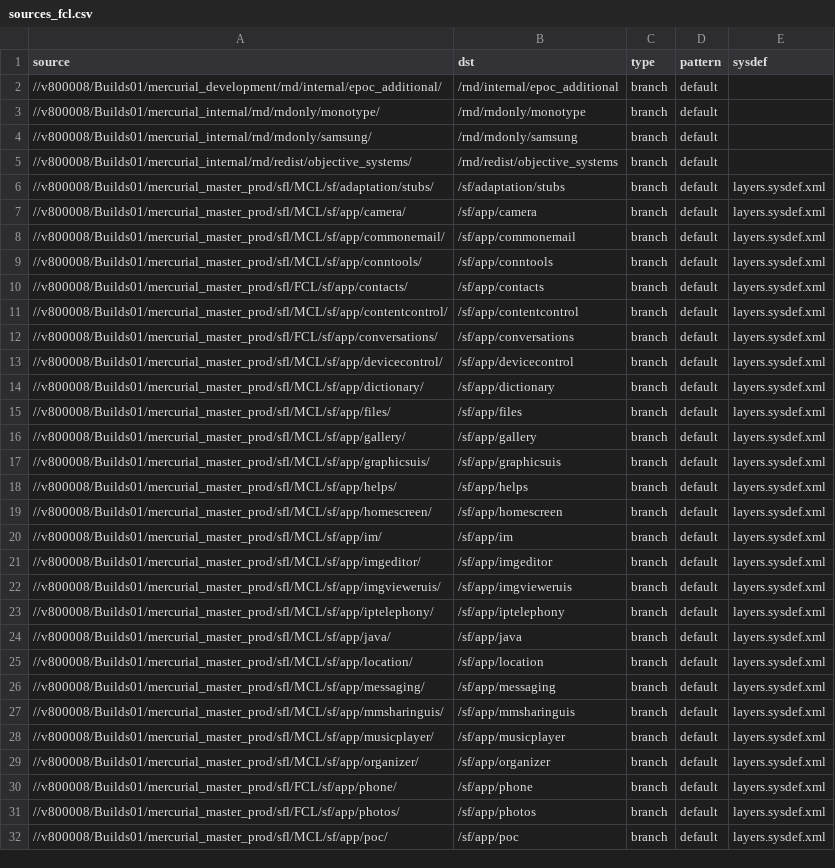
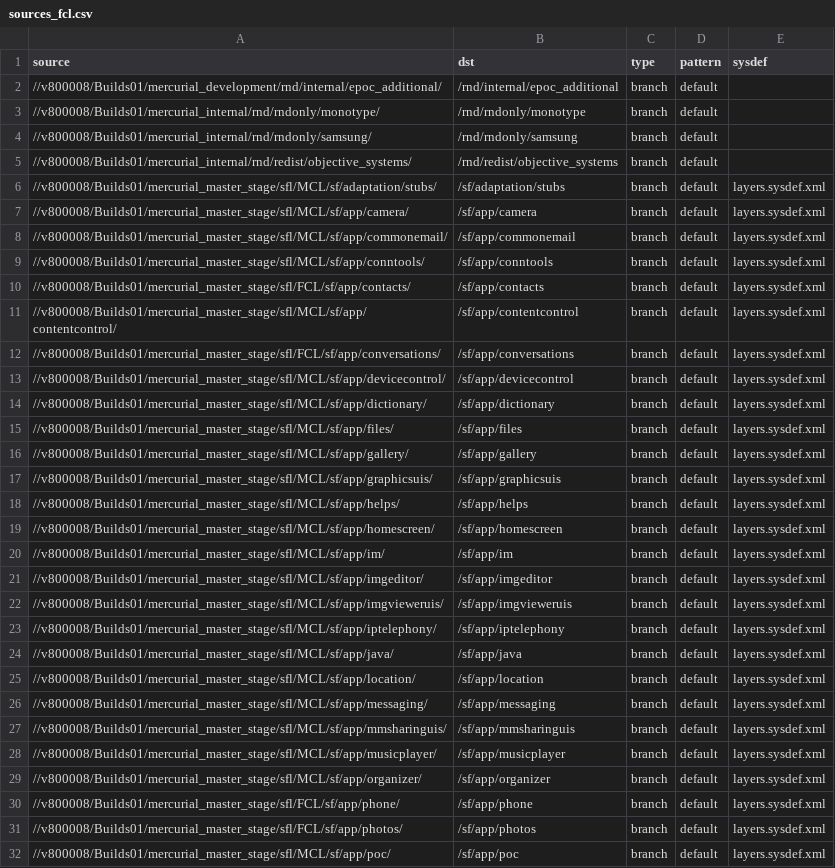
Before and after one commit to SymbianSource/oss.FCL.sftools.fbf.projects.platforms, a CSV file: symbian3/split/sources_fcl.csv, drawn as a sheet; only a part is shown; the diff covers the shown part only; the diff names each change by its address in the sheet, - before the commit and + after, or states it on an @@ line.

Commit message:
symbian^3 - changed split build sources.csv and sources_fcl.csv to point at mercurial_master_stage. Note that FCLs don't exist on stage, so sources_FCL won't work, and I've not done this for the combined model!!!

```diff
--- a/symbian3/split/sources_fcl.csv
+++ b/symbian3/split/sources_fcl.csv
-A6 (source): //v800008/Builds01/mercurial_master_prod/sfl/MCL/sf/adaptation/stubs/
+A6 (source): //v800008/Builds01/mercurial_master_stage/sfl/MCL/sf/adaptation/stubs/
-A7 (source): //v800008/Builds01/mercurial_master_prod/sfl/MCL/sf/app/camera/
+A7 (source): //v800008/Builds01/mercurial_master_stage/sfl/MCL/sf/app/camera/
-A8 (source): //v800008/Builds01/mercurial_master_prod/sfl/MCL/sf/app/commonemail/
+A8 (source): //v800008/Builds01/mercurial_master_stage/sfl/MCL/sf/app/commonemail/
-A9 (source): //v800008/Builds01/mercurial_master_prod/sfl/MCL/sf/app/conntools/
+A9 (source): //v800008/Builds01/mercurial_master_stage/sfl/MCL/sf/app/conntools/
-A10 (source): //v800008/Builds01/mercurial_master_prod/sfl/FCL/sf/app/contacts/
+A10 (source): //v800008/Builds01/mercurial_master_stage/sfl/FCL/sf/app/contacts/
-A11 (source): //v800008/Builds01/mercurial_master_prod/sfl/MCL/sf/app/contentcontrol/
+A11 (source): //v800008/Builds01/mercurial_master_stage/sfl/MCL/sf/app/contentcontrol/
-A12 (source): //v800008/Builds01/mercurial_master_prod/sfl/FCL/sf/app/conversations/
+A12 (source): //v800008/Builds01/mercurial_master_stage/sfl/FCL/sf/app/conversations/
-A13 (source): //v800008/Builds01/mercurial_master_prod/sfl/MCL/sf/app/devicecontrol/
+A13 (source): //v800008/Builds01/mercurial_master_stage/sfl/MCL/sf/app/devicecontrol/
-A14 (source): //v800008/Builds01/mercurial_master_prod/sfl/MCL/sf/app/dictionary/
+A14 (source): //v800008/Builds01/mercurial_master_stage/sfl/MCL/sf/app/dictionary/
-A15 (source): //v800008/Builds01/mercurial_master_prod/sfl/MCL/sf/app/files/
+A15 (source): //v800008/Builds01/mercurial_master_stage/sfl/MCL/sf/app/files/
-A16 (source): //v800008/Builds01/mercurial_master_prod/sfl/MCL/sf/app/gallery/
+A16 (source): //v800008/Builds01/mercurial_master_stage/sfl/MCL/sf/app/gallery/
-A17 (source): //v800008/Builds01/mercurial_master_prod/sfl/MCL/sf/app/graphicsuis/
+A17 (source): //v800008/Builds01/mercurial_master_stage/sfl/MCL/sf/app/graphicsuis/
-A18 (source): //v800008/Builds01/mercurial_master_prod/sfl/MCL/sf/app/helps/
+A18 (source): //v800008/Builds01/mercurial_master_stage/sfl/MCL/sf/app/helps/
-A19 (source): //v800008/Builds01/mercurial_master_prod/sfl/MCL/sf/app/homescreen/
+A19 (source): //v800008/Builds01/mercurial_master_stage/sfl/MCL/sf/app/homescreen/
-A20 (source): //v800008/Builds01/mercurial_master_prod/sfl/MCL/sf/app/im/
+A20 (source): //v800008/Builds01/mercurial_master_stage/sfl/MCL/sf/app/im/
-A21 (source): //v800008/Builds01/mercurial_master_prod/sfl/MCL/sf/app/imgeditor/
+A21 (source): //v800008/Builds01/mercurial_master_stage/sfl/MCL/sf/app/imgeditor/
-A22 (source): //v800008/Builds01/mercurial_master_prod/sfl/MCL/sf/app/imgvieweruis/
+A22 (source): //v800008/Builds01/mercurial_master_stage/sfl/MCL/sf/app/imgvieweruis/
-A23 (source): //v800008/Builds01/mercurial_master_prod/sfl/MCL/sf/app/iptelephony/
+A23 (source): //v800008/Builds01/mercurial_master_stage/sfl/MCL/sf/app/iptelephony/
-A24 (source): //v800008/Builds01/mercurial_master_prod/sfl/MCL/sf/app/java/
+A24 (source): //v800008/Builds01/mercurial_master_stage/sfl/MCL/sf/app/java/
-A25 (source): //v800008/Builds01/mercurial_master_prod/sfl/MCL/sf/app/location/
+A25 (source): //v800008/Builds01/mercurial_master_stage/sfl/MCL/sf/app/location/
-A26 (source): //v800008/Builds01/mercurial_master_prod/sfl/MCL/sf/app/messaging/
+A26 (source): //v800008/Builds01/mercurial_master_stage/sfl/MCL/sf/app/messaging/
-A27 (source): //v800008/Builds01/mercurial_master_prod/sfl/MCL/sf/app/mmsharinguis/
+A27 (source): //v800008/Builds01/mercurial_master_stage/sfl/MCL/sf/app/mmsharinguis/
-A28 (source): //v800008/Builds01/mercurial_master_prod/sfl/MCL/sf/app/musicplayer/
+A28 (source): //v800008/Builds01/mercurial_master_stage/sfl/MCL/sf/app/musicplayer/
-A29 (source): //v800008/Builds01/mercurial_master_prod/sfl/MCL/sf/app/organizer/
+A29 (source): //v800008/Builds01/mercurial_master_stage/sfl/MCL/sf/app/organizer/
-A30 (source): //v800008/Builds01/mercurial_master_prod/sfl/FCL/sf/app/phone/
+A30 (source): //v800008/Builds01/mercurial_master_stage/sfl/FCL/sf/app/phone/
-A31 (source): //v800008/Builds01/mercurial_master_prod/sfl/FCL/sf/app/photos/
+A31 (source): //v800008/Builds01/mercurial_master_stage/sfl/FCL/sf/app/photos/
-A32 (source): //v800008/Builds01/mercurial_master_prod/sfl/MCL/sf/app/poc/
+A32 (source): //v800008/Builds01/mercurial_master_stage/sfl/MCL/sf/app/poc/
```
Also changed, not shown: 85 edited cells elsewhere in this file, symbian3/split/sources.csv.
